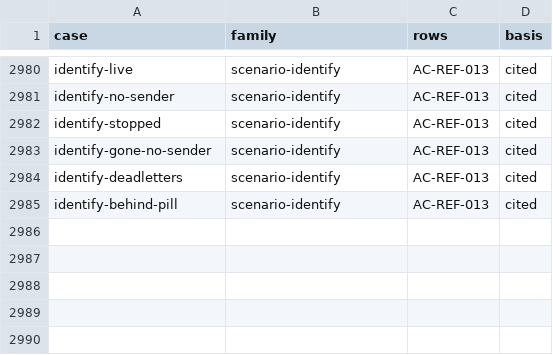
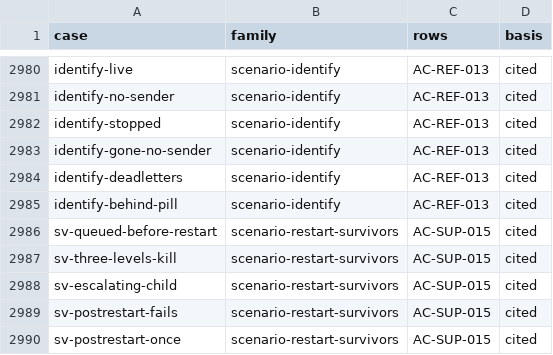
Before and after one commit to getsyntegrity/rakka, a TSV file: cases/coverage.tsv, drawn as a sheet; only a part is shown, gaps mark what is left out.

```diff
--- a/cases/coverage.tsv
+++ b/cases/coverage.tsv
@@ -2985 +2985,6 @@ identify-deadletters	scenario-identify	AC-REF-013	cited
 identify-behind-pill	scenario-identify	AC-REF-013	cited
+sv-queued-before-restart	scenario-restart-survivors	AC-SUP-015	cited
+sv-three-levels-kill	scenario-restart-survivors	AC-SUP-015	cited
+sv-escalating-child	scenario-restart-survivors	AC-SUP-015	cited
+sv-postrestart-fails	scenario-restart-survivors	AC-SUP-015	cited
+sv-postrestart-once	scenario-restart-survivors	AC-SUP-015	cited
```
Also changed, not shown: docs/contract-map.tsv, docs/inventory/actor-classic.tsv, 29 other files.
